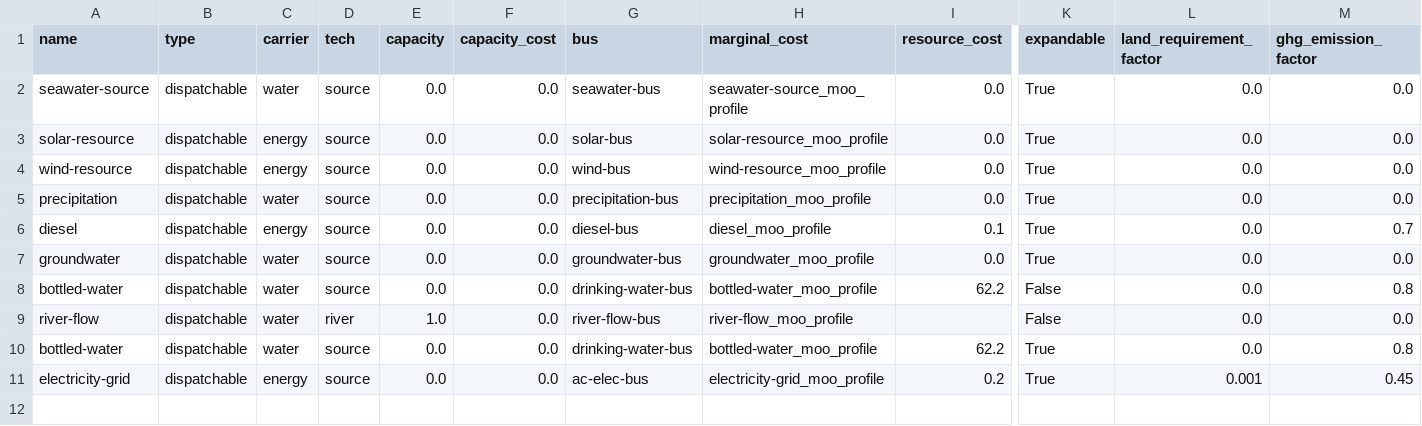
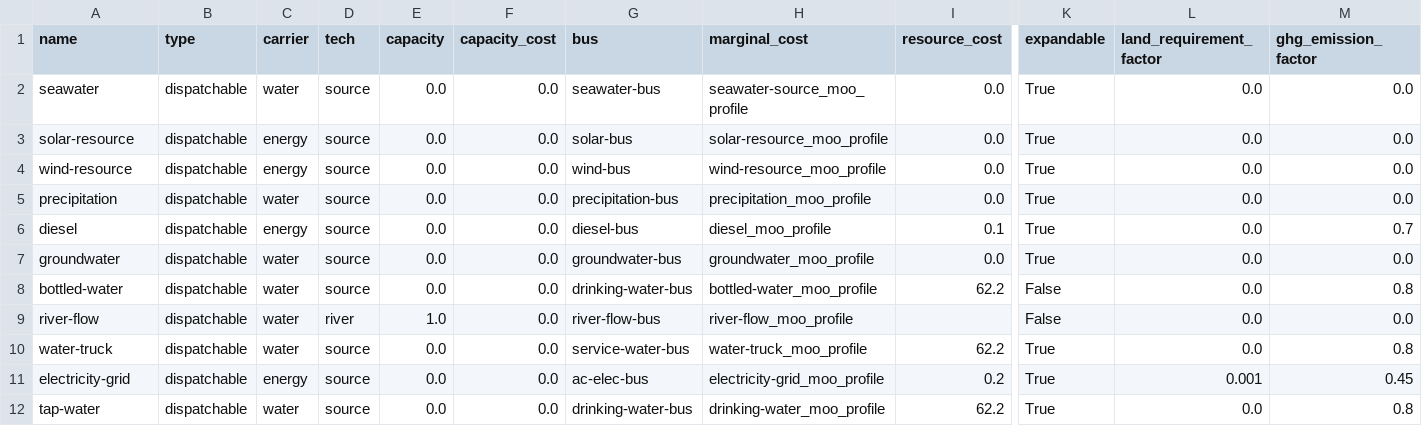
Before and after one commit to rl-institut/WEFEConfigurator, a CSV file: component_library/data/elements/dispatchable.csv, drawn as a sheet; only a part is shown, gaps mark what is left out; rows hold the shown columns only; the diff names each change by its address in the sheet, - before the commit and + after, or states it on an @@ line.

```diff
--- a/component_library/data/elements/dispatchable.csv
+++ b/component_library/data/elements/dispatchable.csv
-A2 (name): seawater-source
+A2 (name): seawater
-A10 (name): bottled-water
+A10 (name): water-truck
-G10 (bus): drinking-water-bus
+G10 (bus): service-water-bus
-H10 (marginal_cost): bottled-water_moo_profile
+H10 (marginal_cost): water-truck_moo_profile
+row 12: tap-water | dispatchable | water | source | 0.0 | 0.0 | drinking-water-bus | drinking-water_moo_profile | 62.2 | True | 0.0 | 0.8
```
Also changed, not shown: component_library/data/elements/mimo.csv, component_library/data/elements/water_pumps.csv, 1 other file.
